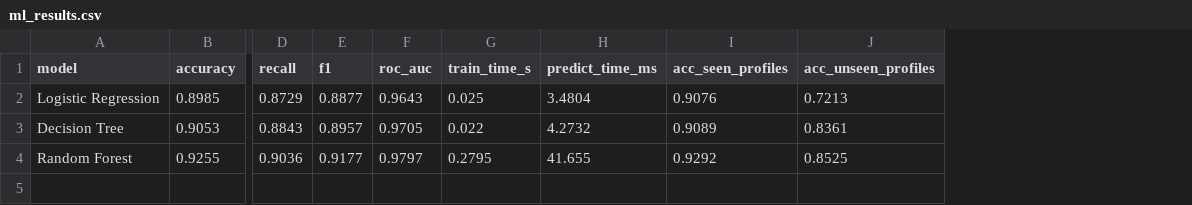
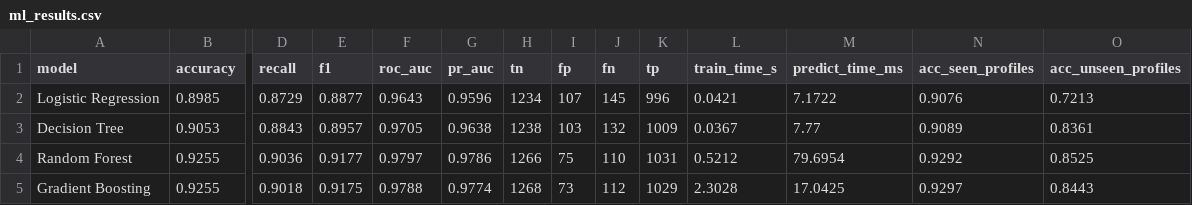
Before and after one commit to yatharthchopra2424/Ai-In-Cyber-Project-2301420022, a CSV file: outputs/ml_results.csv, drawn as a sheet; only a part is shown, gaps mark what is left out; addresses are those after the commit; rows hold the shown columns only; the diff names each change by its address in the sheet, - before the commit and + after, or states it on an @@ line.

```diff
--- a/outputs/ml_results.csv
+++ b/outputs/ml_results.csv
+column G (pr_auc), rows 2-4: 0.9596 | 0.9638 | 0.9786
+column H (tn), rows 2-4: 1234 | 1238 | 1266
+column I (fp), rows 2-4: 107 | 103 | 75
+column J (fn), rows 2-4: 145 | 132 | 110
+column K (tp), rows 2-4: 996 | 1009 | 1031
-L2 (train_time_s): 0.025
+L2 (train_time_s): 0.0421
-M2 (predict_time_ms): 3.4804
+M2 (predict_time_ms): 7.1722
-L3 (train_time_s): 0.022
+L3 (train_time_s): 0.0367
-M3 (predict_time_ms): 4.2732
+M3 (predict_time_ms): 7.77
-L4 (train_time_s): 0.2795
+L4 (train_time_s): 0.5212
-M4 (predict_time_ms): 41.655
+M4 (predict_time_ms): 79.6954
+row 5: Gradient Boosting | 0.9255 | 0.9018 | 0.9175 | 0.9788 | 0.9774 | 1268 | 73 | 112 | 1029 | 2.3028 | 17.0425 | 0.9297 | 0.8443
```
Also changed, not shown: outputs/ml_results_by_source.csv, outputs/model_comparison.csv, 34 other files.
